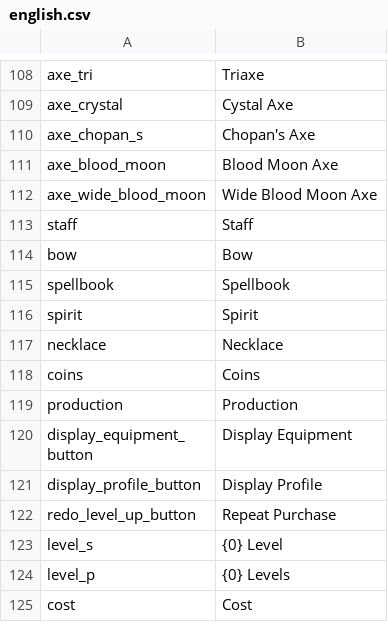
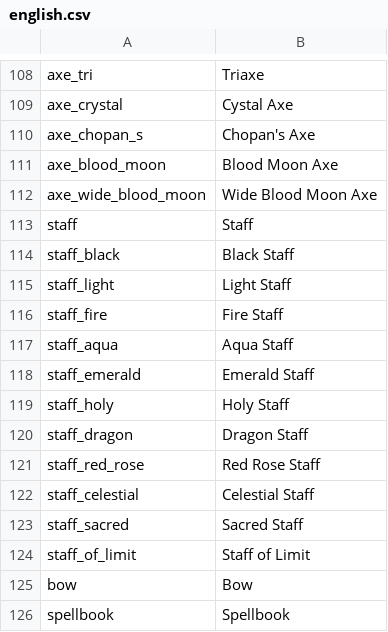
Before and after one commit to Astri2/IdleBot, a CSV file: app/src/main/resources/lang/english.csv, drawn as a sheet; only a part is shown, gaps mark what is left out; the shorter side is filled out with more unchanged rows.

```diff
--- a/app/src/main/resources/lang/english.csv
+++ b/app/src/main/resources/lang/english.csv
@@ -113,2 +113,13 @@ axe_wide_blood_moon,Wide Blood Moon Axe
 staff,Staff
+staff_black,Black Staff
+staff_light,Light Staff
+staff_fire,Fire Staff
+staff_aqua,Aqua Staff
+staff_emerald,Emerald Staff
+staff_holy,Holy Staff
+staff_dragon,Dragon Staff
+staff_red_rose,Red Rose Staff
+staff_celestial,Celestial Staff
+staff_sacred,Sacred Staff
+staff_of_limit,Staff of Limit
 bow,Bow
```
Also changed, not shown: app/src/main/resources/lang/french.csv, 1 other file.
